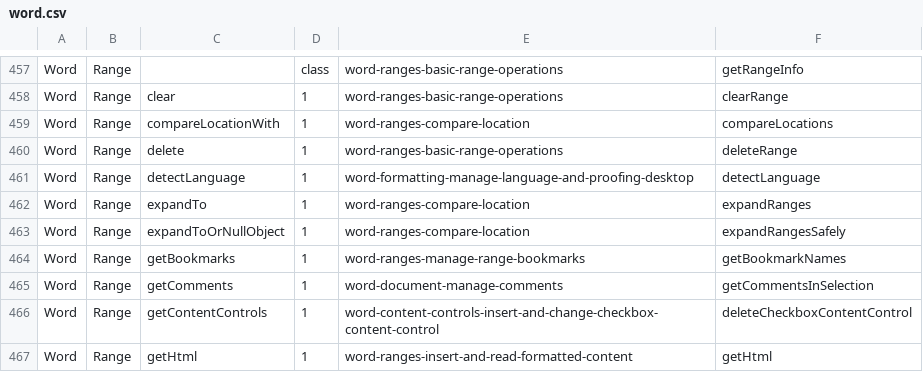
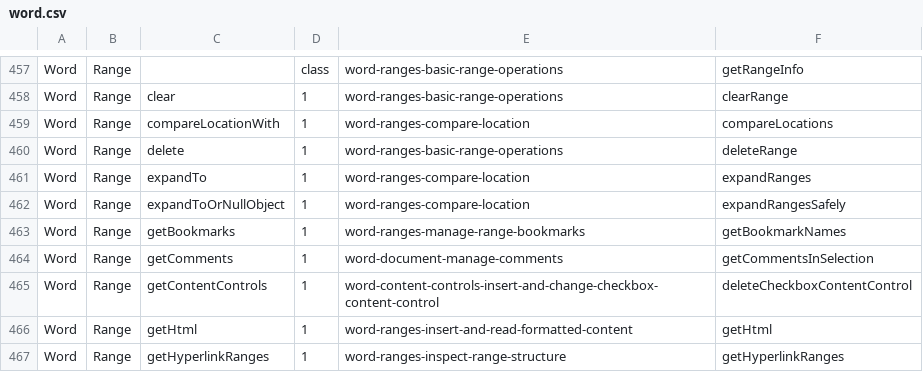
Before and after one commit to OfficeDev/office-js-snippets, a CSV file: snippet-extractor-metadata/word.csv, drawn as a sheet; only a part is shown, gaps mark what is left out; the shorter side is filled out with more unchanged rows.

```diff
--- a/snippet-extractor-metadata/word.csv
+++ b/snippet-extractor-metadata/word.csv
@@ -460,3 +460,2 @@ Word,Range,compareLocationWith,1,word-ranges-compare-location,compareLocations
 Word,Range,delete,1,word-ranges-basic-range-operations,deleteRange
-Word,Range,detectLanguage,1,word-formatting-manage-language-and-proofing-desktop,detectLanguage
 Word,Range,expandTo,1,word-ranges-compare-location,expandRanges
```
Also changed, not shown: 5 other files.
